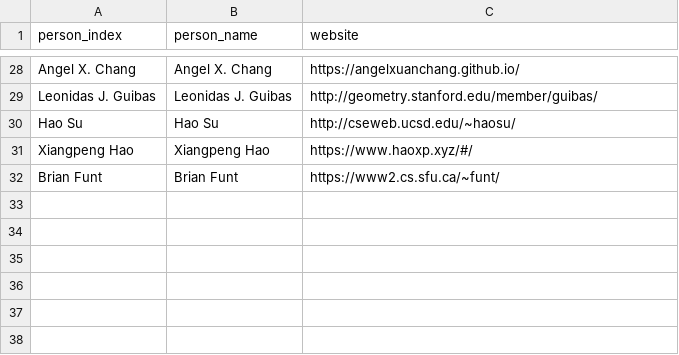
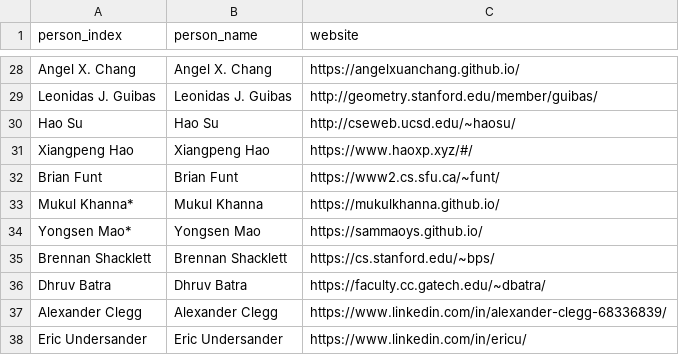
Before and after one commit to Jianghanxiao/jianghanxiao.github.io, a CSV file: data/person.csv, drawn as a sheet; only a part is shown, gaps mark what is left out; the diff names each change by its address in the sheet, - before the commit and + after, or states it on an @@ line.

```diff
--- a/data/person.csv
+++ b/data/person.csv
+row 33: Mukul Khanna* | Mukul Khanna | https://mukulkhanna.github.io/
+row 34: Yongsen Mao* | Yongsen Mao | https://sammaoys.github.io/
+row 35: Brennan Shacklett | Brennan Shacklett | https://cs.stanford.edu/~bps/
+row 36: Dhruv Batra | Dhruv Batra | https://faculty.cc.gatech.edu/~dbatra/
+row 37: Alexander Clegg | Alexander Clegg | https://www.linkedin.com/in/alexander-clegg-68336839/
+row 38: Eric Undersander | Eric Undersander | https://www.linkedin.com/in/ericu/
```
Also changed, not shown: 4 other files.
